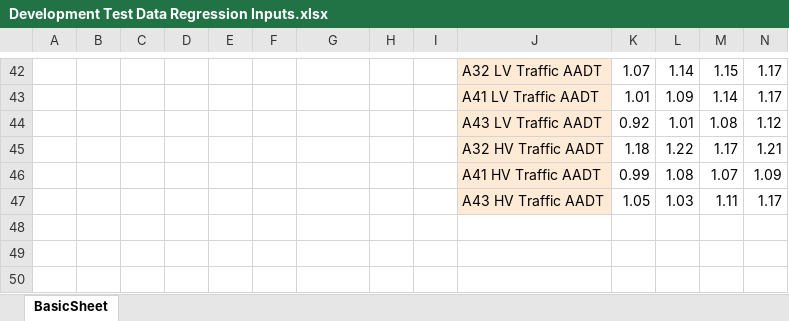
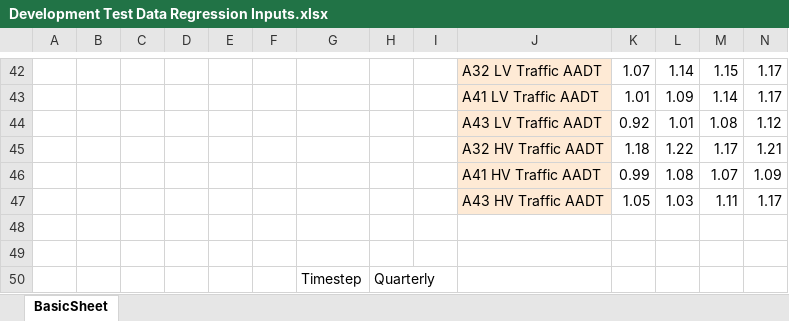
Before and after one commit to Mark-Kerri/Traffic-Regression-Tool, an Excel workbook: data/reg_input/Development Test Data Regression Inputs.xlsx, sheet BasicSheet, drawn as a sheet; only a part is shown, gaps mark what is left out; values as stored, in another font and other column widths than the file's, no borders; rows hold the shown columns only; the diff names each change by its address in the sheet, - before the commit and + after, or states it on an @@ line.

Commit message:
added regression ranking page, moved backcast functionality in that page, added timestep on template ssheets on cells H50 for now

```diff
--- a/data/reg_input/Development Test Data Regression Inputs.xlsx (sheet BasicSheet)
+++ b/data/reg_input/Development Test Data Regression Inputs.xlsx (sheet BasicSheet)
+row 48: (empty)
+row 49: (empty)
+row 50:  |  |  |  |  |  | Timestep | Quarterly
```
Also changed, not shown: 8 other files.
